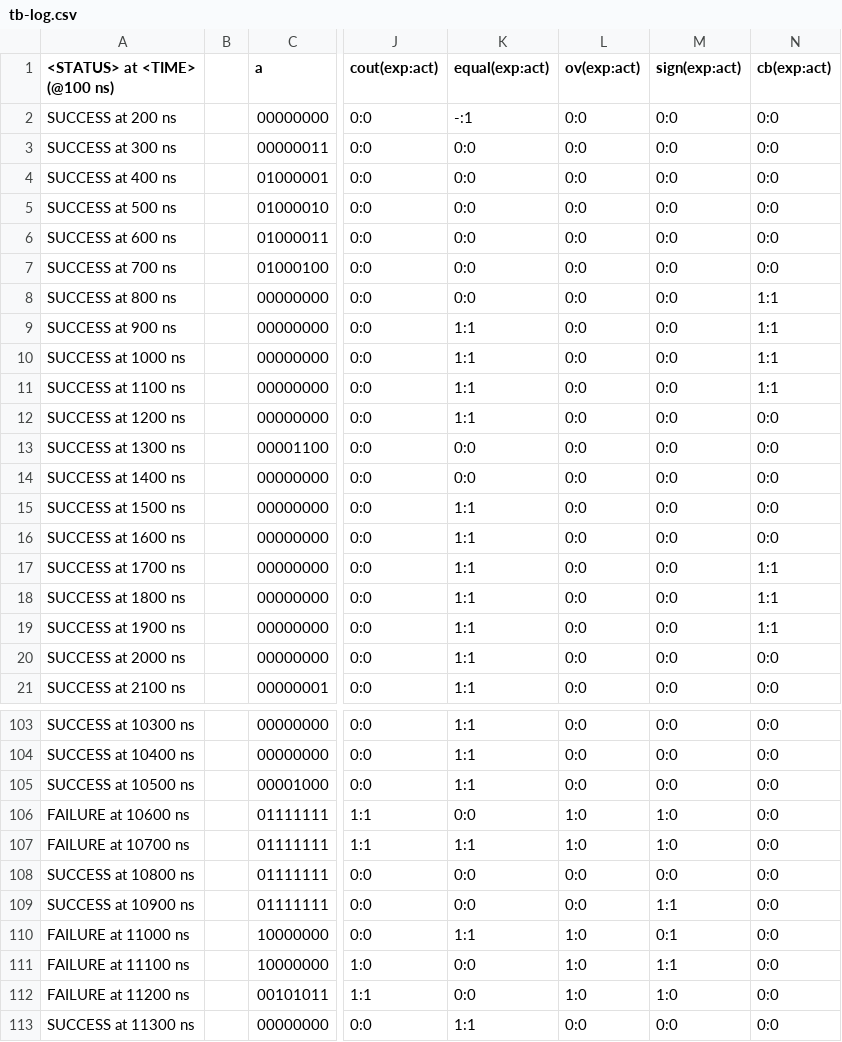
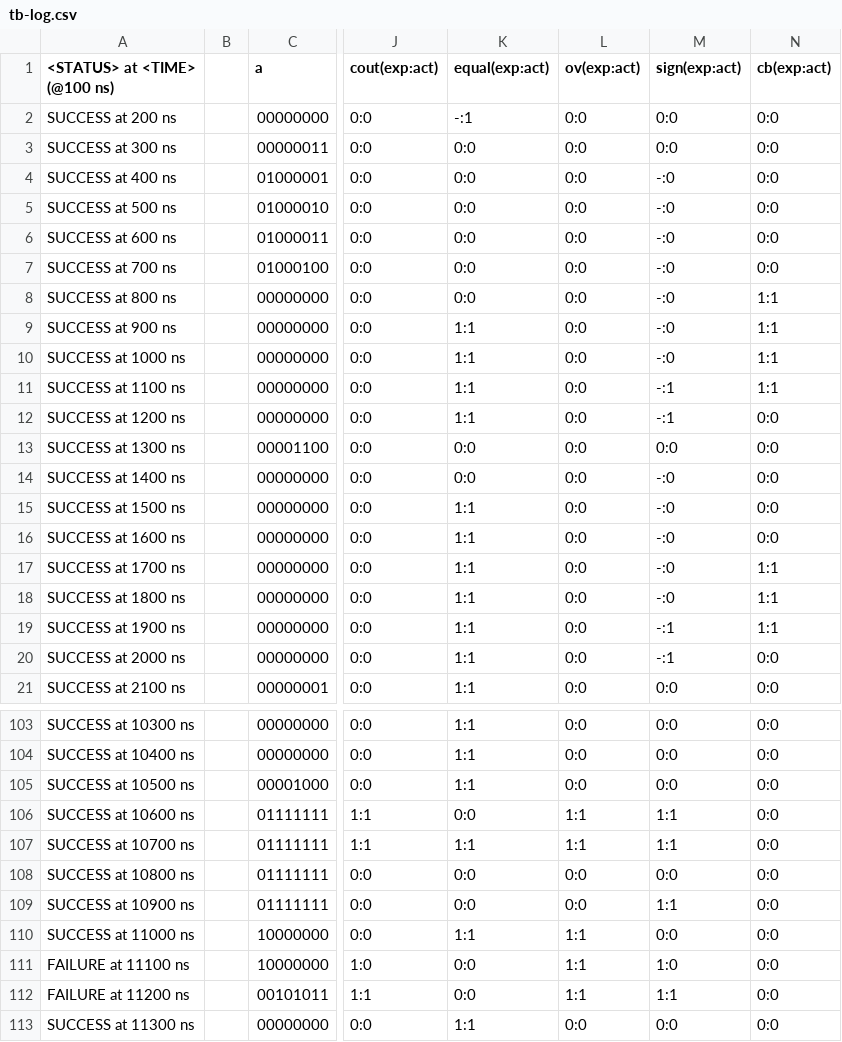
Before and after one commit to frederik-hoeft/fhdw-vhdl-alu-can, a CSV file: src/alu/tb-log.csv, drawn as a sheet; only a part is shown, gaps mark what is left out; the diff covers the shown part only; the diff names each change by its address in the sheet, - before the commit and + after, or states it on an @@ line.

```diff
--- a/src/alu/tb-log.csv
+++ b/src/alu/tb-log.csv
-M4:M10 (sign(exp:act)): 0:0
+M4:M10 (sign(exp:act)): -:0
-M11:M12 (sign(exp:act)): 0:0
+M11:M12 (sign(exp:act)): -:1
-M14:M18 (sign(exp:act)): 0:0
+M14:M18 (sign(exp:act)): -:0
-M19:M20 (sign(exp:act)): 0:0
+M19:M20 (sign(exp:act)): -:1
-A106 (<STATUS> at <TIME> (@100 ns)): FAILURE at 10600 ns
+A106 (<STATUS> at <TIME> (@100 ns)): SUCCESS at 10600 ns
-L106:L107 (ov(exp:act)): 1:0
+L106:L107 (ov(exp:act)): 1:1
-M106:M107 (sign(exp:act)): 1:0
+M106:M107 (sign(exp:act)): 1:1
-A107 (<STATUS> at <TIME> (@100 ns)): FAILURE at 10700 ns
+A107 (<STATUS> at <TIME> (@100 ns)): SUCCESS at 10700 ns
-A110 (<STATUS> at <TIME> (@100 ns)): FAILURE at 11000 ns
+A110 (<STATUS> at <TIME> (@100 ns)): SUCCESS at 11000 ns
-L110:L112 (ov(exp:act)): 1:0
+L110:L112 (ov(exp:act)): 1:1
-M110 (sign(exp:act)): 0:1
+M110 (sign(exp:act)): 0:0
-M111 (sign(exp:act)): 1:1
+M111 (sign(exp:act)): 1:0
-M112 (sign(exp:act)): 1:0
+M112 (sign(exp:act)): 1:1
```
Also changed, not shown: 22 edited cells elsewhere in this file, 2 other files.
